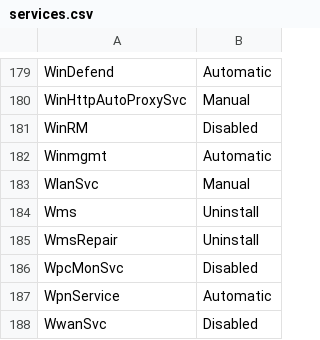
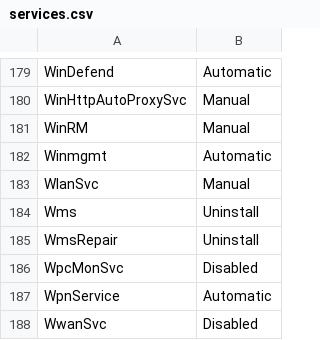
Before and after one commit to DropTheTableTacos/CyberPatriot_Windows_Scripts, a CSV file: lists/services.csv, drawn as a sheet; only a part is shown, gaps mark what is left out.

```diff
--- a/lists/services.csv
+++ b/lists/services.csv
@@ -180,3 +180,3 @@ WinDefend,Automatic
 WinHttpAutoProxySvc,Manual
-WinRM,Disabled
+WinRM,Manual
 Winmgmt,Automatic
```
Also changed, not shown: 1 other file.
